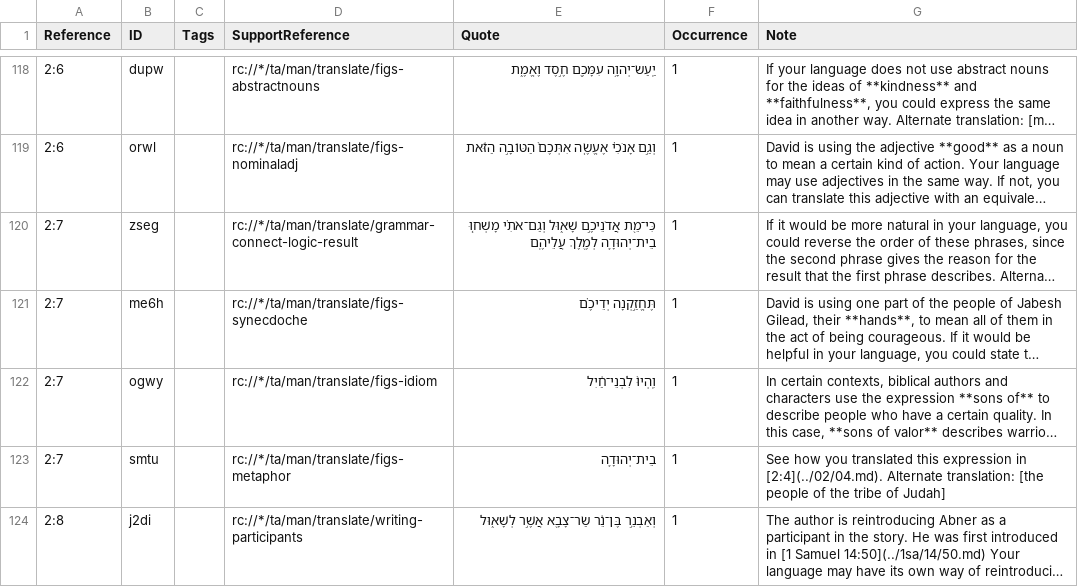
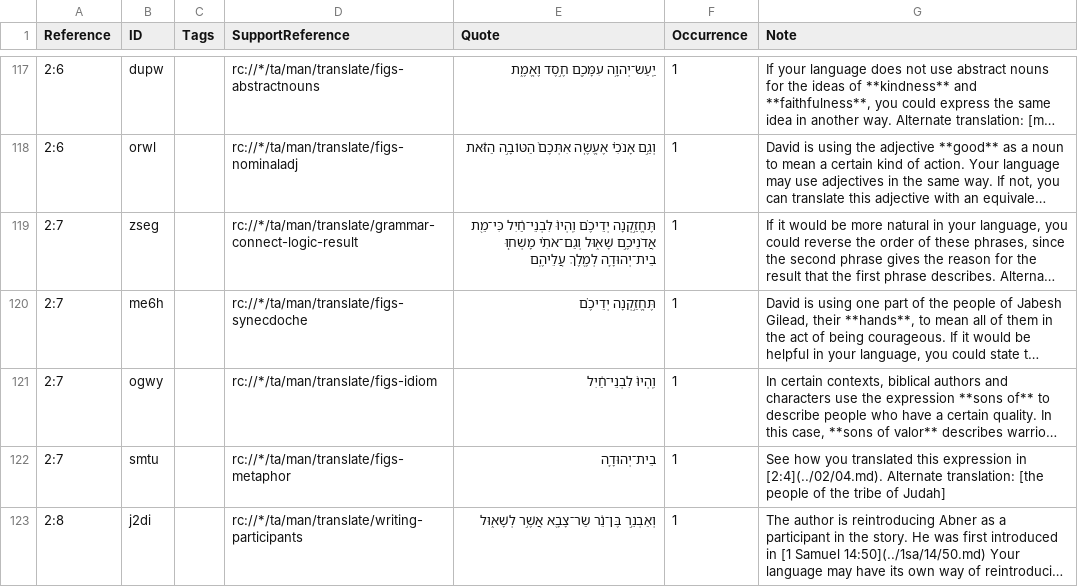
Before and after one commit to ding0t/en_tn, a TSV file: tn_2SA.tsv, drawn as a sheet; only a part is shown, gaps mark what is left out; long unchanged cells end in …; addresses are those after the commit; the diff covers the shown part only; the diff names each change by its address in the sheet, - before the commit and + after, or states it on an @@ line.

```diff
--- a/tn_2SA.tsv
+++ b/tn_2SA.tsv
-E119 (Quote): כִּי־מֵ֖ת אֲדֹנֵיכֶ֣ם…
+E119 (Quote): תֶּחֱזַ֣קְנָה יְדֵיכֶ֗ם וִֽהְיוּ֙ לִבְנֵי־חַ֔יִל כִּי־מֵ֖ת אֲדֹנֵיכֶ֣ם…
```
Also changed, not shown: 1 removed row and 34 edited cells elsewhere in this file.
